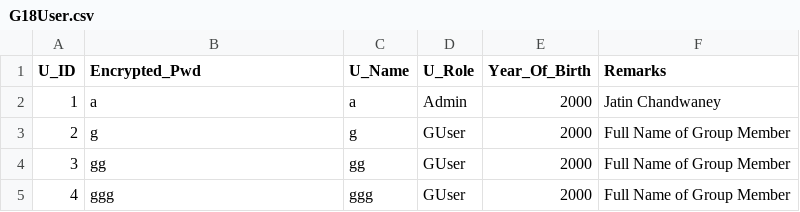
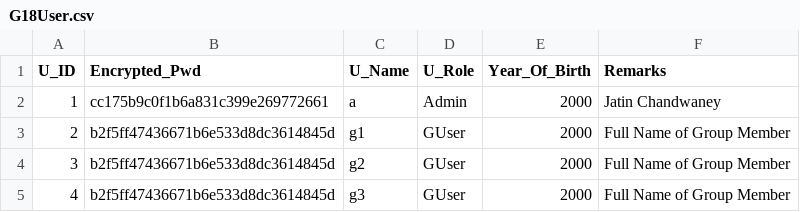
Before and after one commit to JatinVC/OOP-Project, a CSV file: src/G18User.csv, drawn as a sheet.

```diff
--- a/src/G18User.csv
+++ b/src/G18User.csv
@@ -1,5 +1,5 @@
 U_ID,Encrypted_Pwd,U_Name,U_Role,Year_Of_Birth,Remarks
-1,a,a,Admin,2000,Jatin Chandwaney
-2,g,g,GUser,2000,Full Name of Group Member
-3,gg,gg,GUser,2000,Full Name of Group Member
-4,ggg,ggg,GUser,2000,Full Name of Group Member
+1,cc175b9c0f1b6a831c399e269772661,a,Admin,2000,Jatin Chandwaney
+2,b2f5ff47436671b6e533d8dc3614845d,g1,GUser,2000,Full Name of Group Member
+3,b2f5ff47436671b6e533d8dc3614845d,g2,GUser,2000,Full Name of Group Member
+4,b2f5ff47436671b6e533d8dc3614845d,g3,GUser,2000,Full Name of Group Member
```
Also changed, not shown: src/G18LoginRecord.csv, 26 other files.
